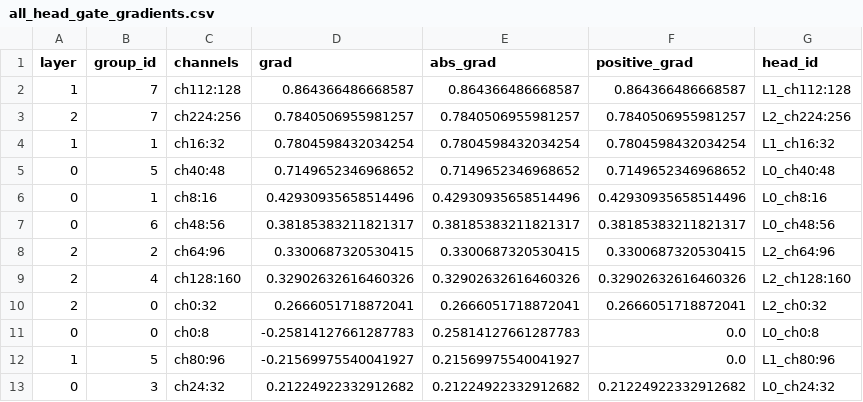
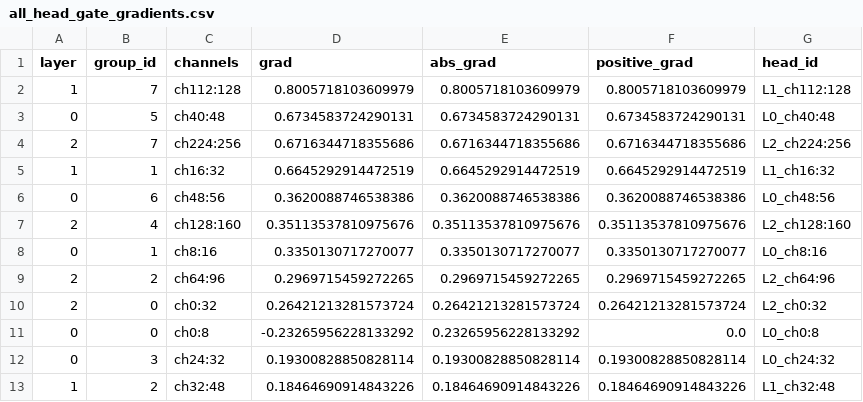
Before and after one commit to maxwelhelp/matrix_unified_system_particals, a CSV file: reports/latest/tables/all_head_gate_gradients.csv, drawn as a sheet; only a part is shown; the diff covers the shown part only.

```diff
--- a/reports/latest/tables/all_head_gate_gradients.csv
+++ b/reports/latest/tables/all_head_gate_gradients.csv
@@ -1,13 +1,13 @@
 layer,group_id,channels,grad,abs_grad,positive_grad,head_id
-1,7,ch112:128,0.864366486668587,0.864366486668587,0.864366486668587,L1_ch112:128
-2,7,ch224:256,0.7840506955981257,0.7840506955981257,0.7840506955981257,L2_ch224:256
-1,1,ch16:32,0.7804598432034254,0.7804598432034254,0.7804598432034254,L1_ch16:32
-0,5,ch40:48,0.7149652346968652,0.7149652346968652,0.7149652346968652,L0_ch40:48
-0,1,ch8:16,0.42930935658514496,0.42930935658514496,0.42930935658514496,L0_ch8:16
-0,6,ch48:56,0.38185383211821317,0.38185383211821317,0.38185383211821317,L0_ch48:56
-2,2,ch64:96,0.3300687320530415,0.3300687320530415,0.3300687320530415,L2_ch64:96
-2,4,ch128:160,0.32902632616460326,0.32902632616460326,0.32902632616460326,L2_ch128:160
-2,0,ch0:32,0.2666051718872041,0.2666051718872041,0.2666051718872041,L2_ch0:32
-0,0,ch0:8,-0.25814127661287783,0.25814127661287783,0.0,L0_ch0:8
-1,5,ch80:96,-0.21569975540041927,0.21569975540041927,0.0,L1_ch80:96
-0,3,ch24:32,0.21224922332912682,0.21224922332912682,0.21224922332912682,L0_ch24:32
+1,7,ch112:128,0.8005718103609979,0.8005718103609979,0.8005718103609979,L1_ch112:128
+0,5,ch40:48,0.6734583724290131,0.6734583724290131,0.6734583724290131,L0_ch40:48
+2,7,ch224:256,0.6716344718355686,0.6716344718355686,0.6716344718355686,L2_ch224:256
+1,1,ch16:32,0.6645292914472519,0.6645292914472519,0.6645292914472519,L1_ch16:32
+0,6,ch48:56,0.3620088746538386,0.3620088746538386,0.3620088746538386,L0_ch48:56
+2,4,ch128:160,0.35113537810975676,0.35113537810975676,0.35113537810975676,L2_ch128:160
+0,1,ch8:16,0.3350130717270077,0.3350130717270077,0.3350130717270077,L0_ch8:16
+2,2,ch64:96,0.2969715459272265,0.2969715459272265,0.2969715459272265,L2_ch64:96
+2,0,ch0:32,0.26421213281573724,0.26421213281573724,0.26421213281573724,L2_ch0:32
+0,0,ch0:8,-0.23265956228133292,0.23265956228133292,0.0,L0_ch0:8
+0,3,ch24:32,0.19300828850828114,0.19300828850828114,0.19300828850828114,L0_ch24:32
+1,2,ch32:48,0.18464690914843226,0.18464690914843226,0.18464690914843226,L1_ch32:48
```
Also changed, not shown: 4 added rows, 4 removed rows and 19 edited cells elsewhere in this file, reports/latest/tables/all_head_supertrace_class_summary.csv, reports/latest/tables/all_head_supertrace_events.csv, 3 other files.
